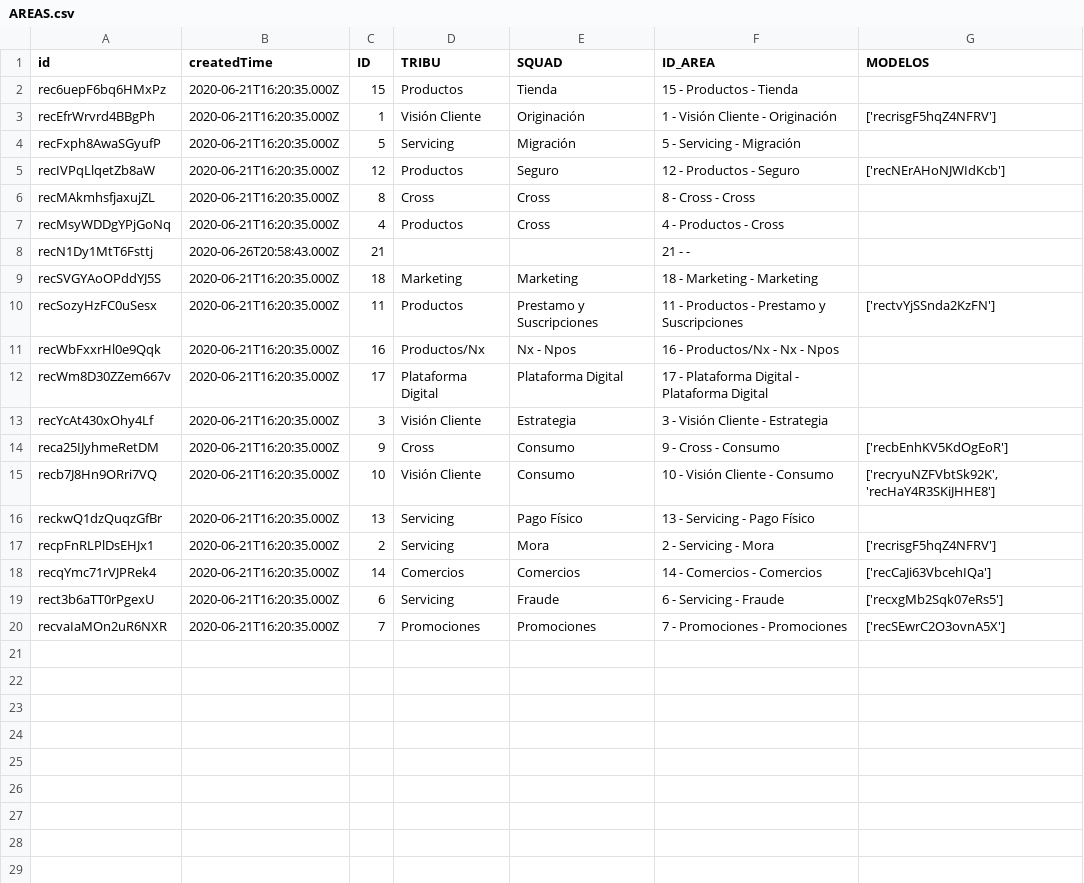
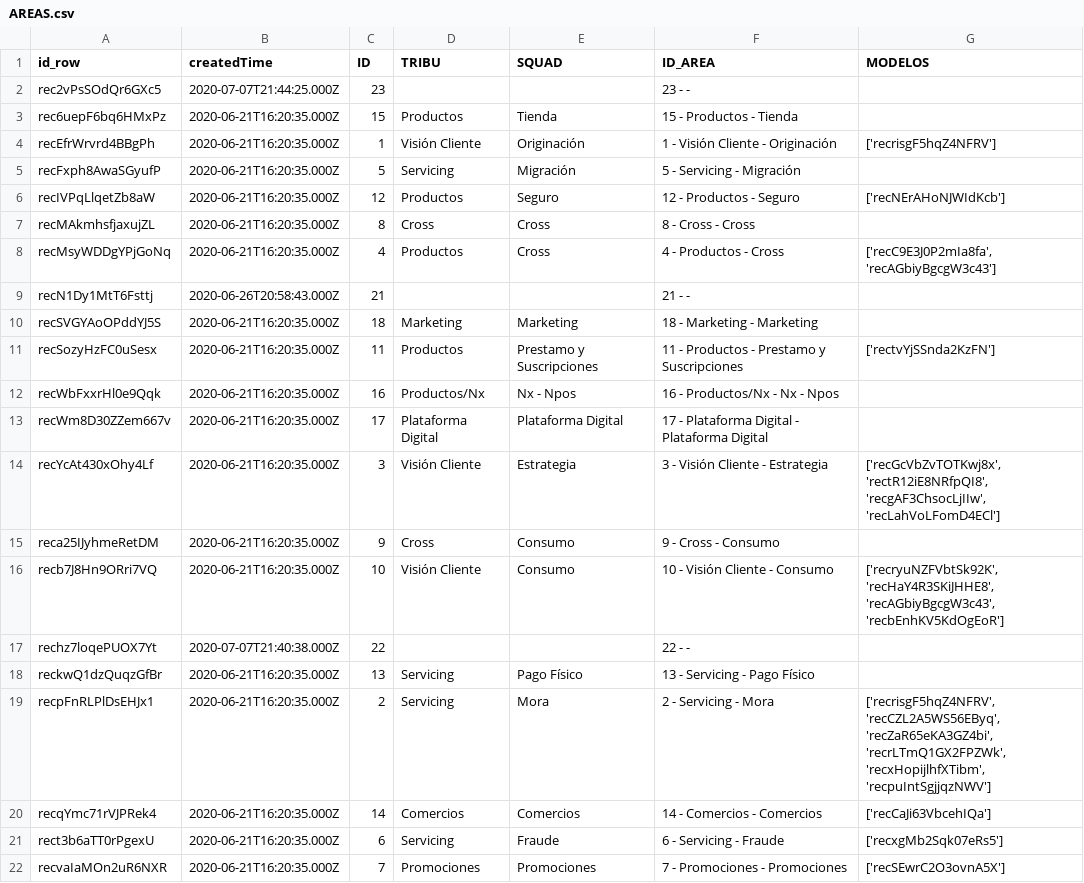
Before and after one commit to gastondg/analitica_n, a CSV file: AREAS.csv, drawn as a sheet.

Commit message:
get_bases_airtable OK + AREAS.csv

```diff
--- a/AREAS.csv
+++ b/AREAS.csv
@@ -1,2 +1,3 @@
-"id";"createdTime";"ID";"TRIBU";"SQUAD";"ID_AREA";"MODELOS"
+"id_row";"createdTime";"ID";"TRIBU";"SQUAD";"ID_AREA";"MODELOS"
+"rec2vPsSOdQr6GXc5";"2020-07-07T21:44:25.000Z";23;"";"";"23 -  - ";""
 "rec6uepF6bq6HMxPz";"2020-06-21T16:20:35.000Z";15;"Productos";"Tienda";"15 - Productos - Tienda";""
@@ -6,3 +7,3 @@
 "recMAkmhsfjaxujZL";"2020-06-21T16:20:35.000Z";8;"Cross";"Cross";"8 - Cross - Cross";""
-"recMsyWDDgYPjGoNq";"2020-06-21T16:20:35.000Z";4;"Productos";"Cross";"4 - Productos - Cross";""
+"recMsyWDDgYPjGoNq";"2020-06-21T16:20:35.000Z";4;"Productos";"Cross";"4 - Productos - Cross";"['recC9E3J0P2mIa8fa', 'recAGbiyBgcgW3c43']"
 "recN1Dy1MtT6Fsttj";"2020-06-26T20:58:43.000Z";21;"";"";"21 -  - ";""
@@ -12,7 +13,8 @@
 "recWm8D30ZZem667v";"2020-06-21T16:20:35.000Z";17;"Plataforma Digital";"Plataforma Digital";"17 - Plataforma Digital - Plataforma Digital";""
-"recYcAt430xOhy4Lf";"2020-06-21T16:20:35.000Z";3;"Visión Cliente";"Estrategia";"3 - Visión Cliente - Estrategia";""
-"reca25IJyhmeRetDM";"2020-06-21T16:20:35.000Z";9;"Cross";"Consumo";"9 - Cross - Consumo";"['recbEnhKV5KdOgEoR']"
-"recb7J8Hn9ORri7VQ";"2020-06-21T16:20:35.000Z";10;"Visión Cliente";"Consumo";"10 - Visión Cliente - Consumo";"['recryuNZFVbtSk92K', 'recHaY4R3SKiJHHE8']"
+"recYcAt430xOhy4Lf";"2020-06-21T16:20:35.000Z";3;"Visión Cliente";"Estrategia";"3 - Visión Cliente - Estrategia";"['recGcVbZvTOTKwj8x', 'rectR12iE8NRfpQI8', 'recgAF3ChsocLjIIw', 'recLahVoLFomD4ECl']"
+"reca25IJyhmeRetDM";"2020-06-21T16:20:35.000Z";9;"Cross";"Consumo";"9 - Cross - Consumo";""
+"recb7J8Hn9ORri7VQ";"2020-06-21T16:20:35.000Z";10;"Visión Cliente";"Consumo";"10 - Visión Cliente - Consumo";"['recryuNZFVbtSk92K', 'recHaY4R3SKiJHHE8', 'recAGbiyBgcgW3c43', 'recbEnhKV5KdOgEoR']"
+"rechz7loqePUOX7Yt";"2020-07-07T21:40:38.000Z";22;"";"";"22 -  - ";""
 "reckwQ1dzQuqzGfBr";"2020-06-21T16:20:35.000Z";13;"Servicing";"Pago Físico";"13 - Servicing - Pago Físico";""
-"recpFnRLPlDsEHJx1";"2020-06-21T16:20:35.000Z";2;"Servicing";"Mora";"2 - Servicing - Mora";"['recrisgF5hqZ4NFRV']"
+"recpFnRLPlDsEHJx1";"2020-06-21T16:20:35.000Z";2;"Servicing";"Mora";"2 - Servicing - Mora";"['recrisgF5hqZ4NFRV', 'recCZL2A5WS56EByq', 'recZaR65eKA3GZ4bi', 'recrLTmQ1GX2FPZWk', 'recxHopijlhfXTibm', 'recpuIntSgjjqzNWV']"
 "recqYmc71rVJPRek4";"2020-06-21T16:20:35.000Z";14;"Comercios";"Comercios";"14 - Comercios - Comercios";"['recCaJi63VbcehIQa']"
```
Also changed, not shown: 2 other files.
